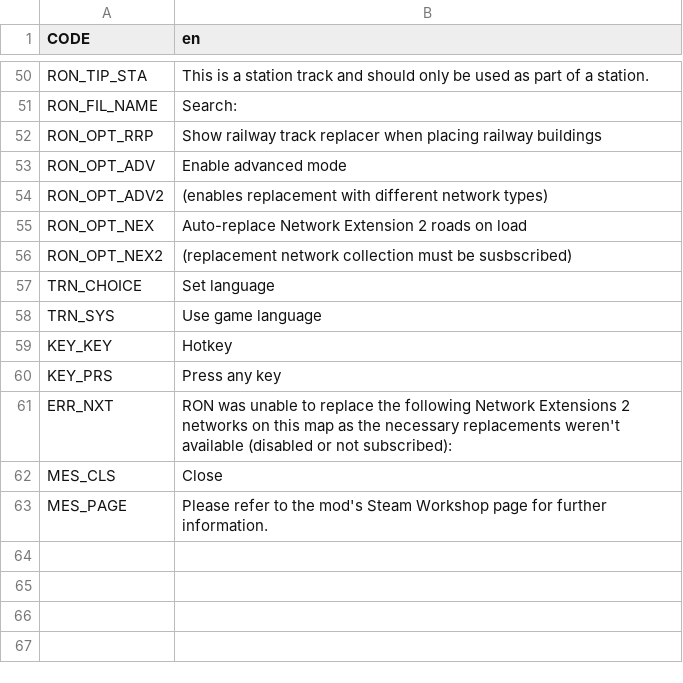
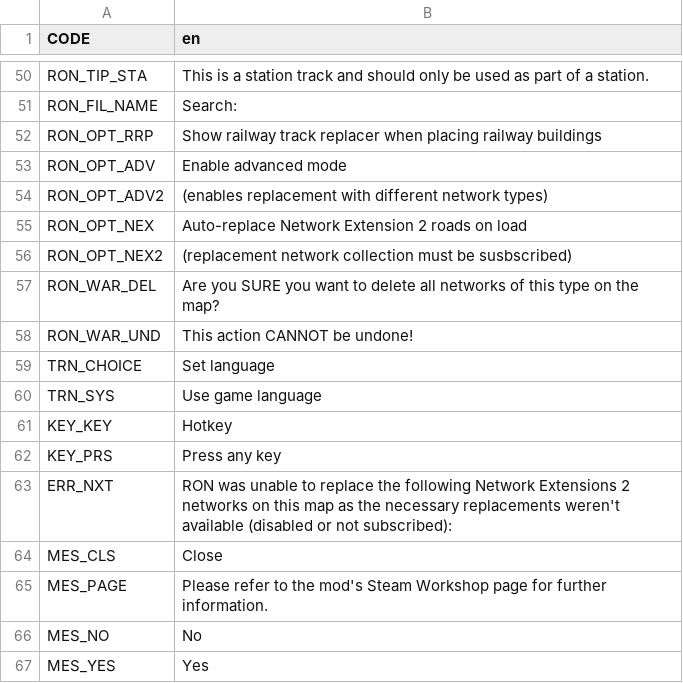
Before and after one commit to algernon-A/RON, a CSV file: Translations/en.csv, drawn as a sheet; only a part is shown, gaps mark what is left out.

```diff
--- a/Translations/en.csv
+++ b/Translations/en.csv
@@ -56,2 +56,4 @@ RON_OPT_NEX,Auto-replace Network Extension 2 roads on load
 RON_OPT_NEX2,(replacement network collection must be susbscribed)
+RON_WAR_DEL,Are you SURE you want to delete all networks of this type on the map?
+RON_WAR_UND,This action CANNOT be undone!
 TRN_CHOICE,Set language
@@ -63 +65,3 @@ MES_CLS,Close
 MES_PAGE,Please refer to the mod's Steam Workshop page for further information.
+MES_NO,No
+MES_YES,Yes
```
Also changed, not shown: 4 other files.
